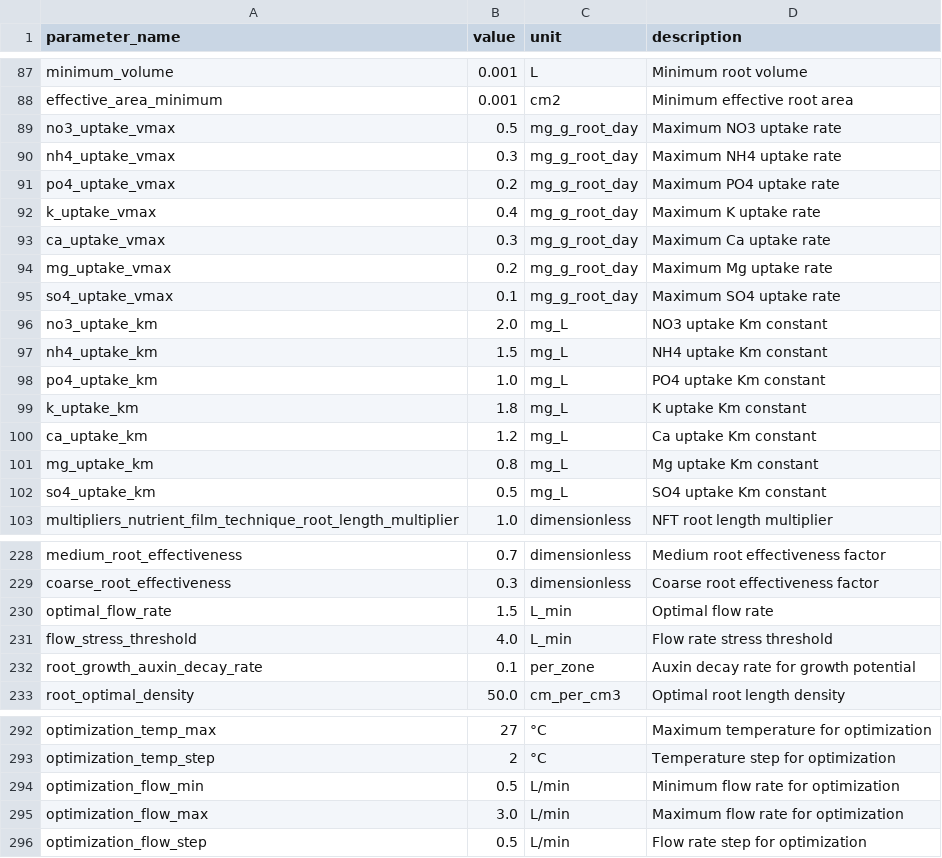
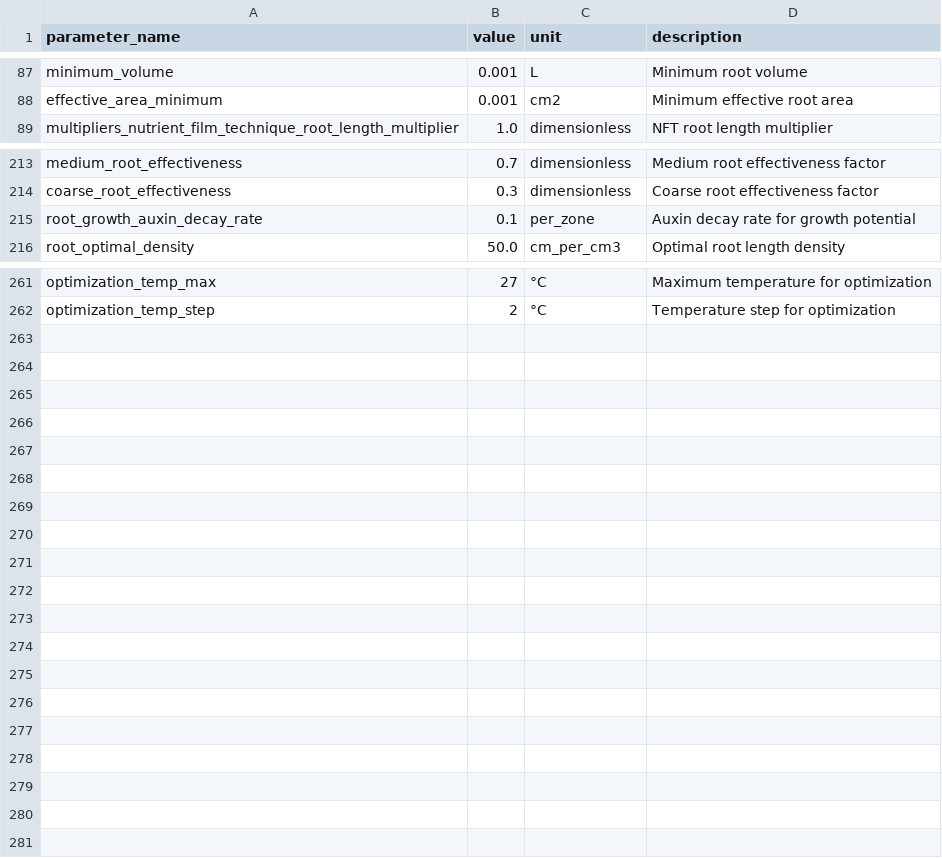
Before and after one commit to kapil-161/hydroponic_python, a CSV file: input/roots.csv, drawn as a sheet; only a part is shown, gaps mark what is left out; the diff covers the shown part only.

```diff
--- a/input/roots.csv
+++ b/input/roots.csv
@@ -88,16 +88,2 @@ minimum_volume,0.001,L,Minimum root volume
 effective_area_minimum,0.001,cm2,Minimum effective root area
-no3_uptake_vmax,0.5,mg_g_root_day,Maximum NO3 uptake rate
-nh4_uptake_vmax,0.3,mg_g_root_day,Maximum NH4 uptake rate
-po4_uptake_vmax,0.2,mg_g_root_day,Maximum PO4 uptake rate
-k_uptake_vmax,0.4,mg_g_root_day,Maximum K uptake rate
-ca_uptake_vmax,0.3,mg_g_root_day,Maximum Ca uptake rate
-mg_uptake_vmax,0.2,mg_g_root_day,Maximum Mg uptake rate
-so4_uptake_vmax,0.1,mg_g_root_day,Maximum SO4 uptake rate
-no3_uptake_km,2.0,mg_L,NO3 uptake Km constant
-nh4_uptake_km,1.5,mg_L,NH4 uptake Km constant
-po4_uptake_km,1.0,mg_L,PO4 uptake Km constant
-k_uptake_km,1.8,mg_L,K uptake Km constant
-ca_uptake_km,1.2,mg_L,Ca uptake Km constant
-mg_uptake_km,0.8,mg_L,Mg uptake Km constant
-so4_uptake_km,0.5,mg_L,SO4 uptake Km constant
 multipliers_nutrient_film_technique_root_length_multiplier,1.0,dimensionless,NFT root length multiplier
@@ -229,4 +214,2 @@ medium_root_effectiveness,0.7,dimensionless,Medium root effectiveness factor
 coarse_root_effectiveness,0.3,dimensionless,Coarse root effectiveness factor
-optimal_flow_rate,1.5,L_min,Optimal flow rate
-flow_stress_threshold,4.0,L_min,Flow rate stress threshold
 root_growth_auxin_decay_rate,0.1,per_zone,Auxin decay rate for growth potential
@@ -293,4 +262 @@ optimization_temp_max,27,°C,Maximum temperature for optimization
 optimization_temp_step,2,°C,Temperature step for optimization
-optimization_flow_min,0.5,L/min,Minimum flow rate for optimization
-optimization_flow_max,3.0,L/min,Maximum flow rate for optimization
-optimization_flow_step,0.5,L/min,Flow rate step for optimization
```
Also changed, not shown: 15 removed rows and 2 edited cells elsewhere in this file, input/water.csv, output/biomass_allocation.csv, 24 other files.
